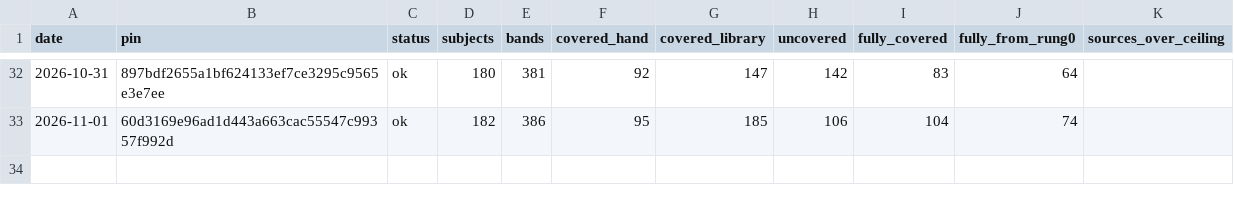
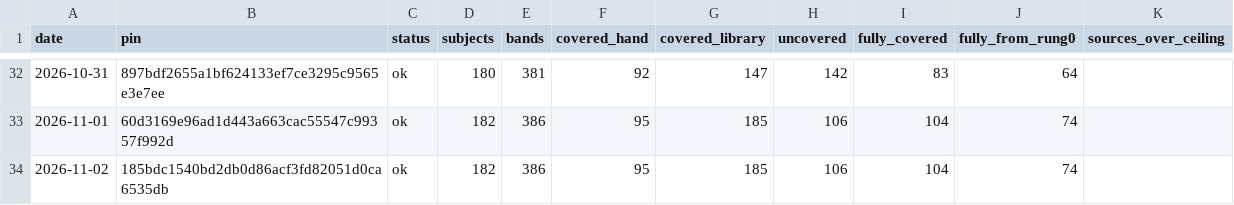
Before and after one commit to fellandfjordstudios/asset-pulse, a CSV file: history.csv, drawn as a sheet; only a part is shown, gaps mark what is left out.

```diff
--- a/history.csv
+++ b/history.csv
@@ -33 +33,2 @@ date,pin,status,subjects,bands,covered_hand,covered_library,uncovered,fully_cove
 2026-11-01,60d3169e96ad1d443a663cac55547c99357f992d,ok,182,386,95,185,106,104,74,
+2026-11-02,185bdc1540bd2db0d86acf3fd82051d0ca6535db,ok,182,386,95,185,106,104,74,
```
Also changed, not shown: 1 other file.
